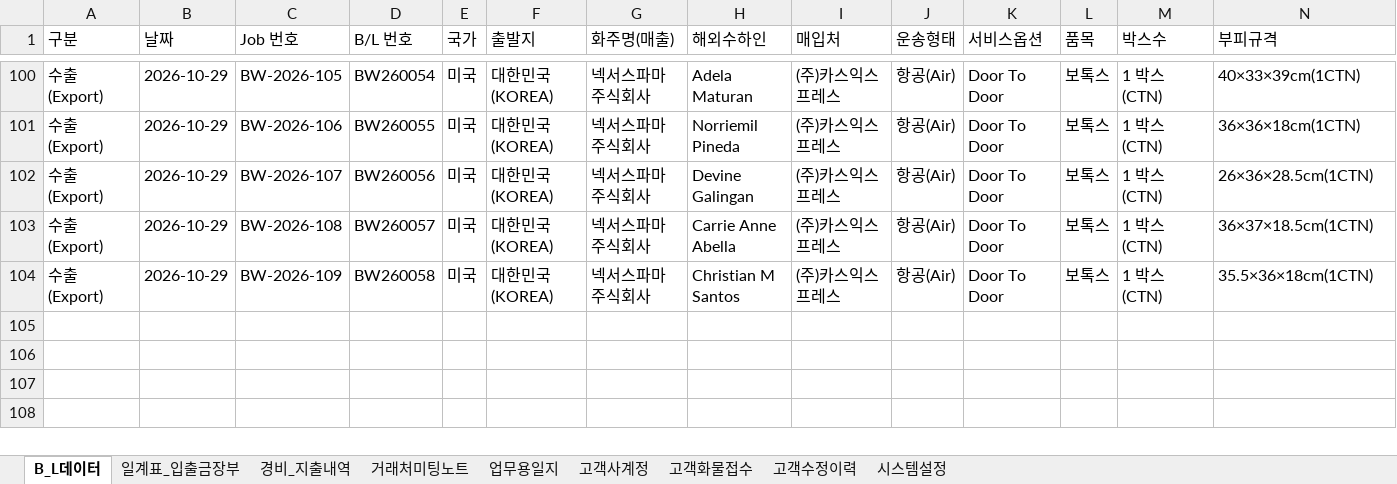
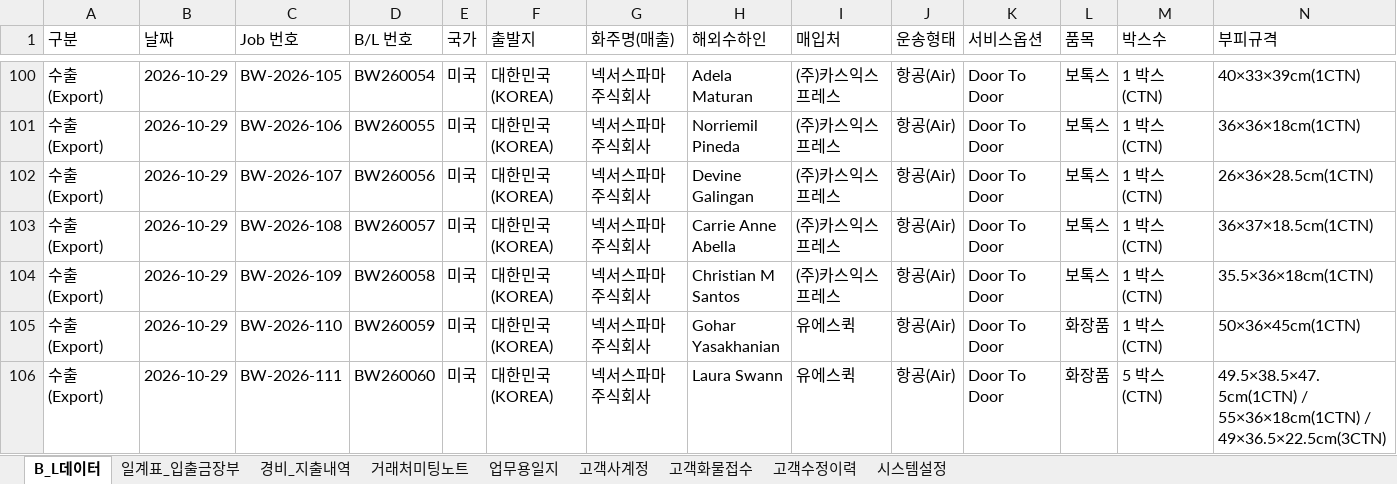
Before and after one commit to bumwoon/logics-app, an Excel workbook: 범운해운항공_전체데이터_통합백업_2026-10-29.xlsx, sheet B_L데이터, drawn as a sheet; only a part is shown, gaps mark what is left out; values as stored, in another font and other column widths than the file's, no borders; rows hold the shown columns only; the diff names each change by its address in the sheet, - before the commit and + after, or states it on an @@ line.

Commit message:
Add files via upload

```diff
--- a/범운해운항공_전체데이터_통합백업_2026-10-29.xlsx (sheet B_L데이터)
+++ b/범운해운항공_전체데이터_통합백업_2026-10-29.xlsx (sheet B_L데이터)
+row 105: 수출 (Export) | 2026-10-29 | BW-2026-110 | BW260059 | 미국 | 대한민국 (KOREA) | 넥서스파마 주식회사 | Gohar Yasakhanian | 유에스퀵 | 항공(Air) | Door To Door | 화장품 | 1 박스 (CTN) | 50×36×45cm(1CTN)
+row 106: 수출 (Export) | 2026-10-29 | BW-2026-111 | BW260060 | 미국 | 대한민국 (KOREA) | 넥서스파마 주식회사 | Laura Swann | 유에스퀵 | 항공(Air) | Door To Door | 화장품 | 5 박스 (CTN) | 49.5×38.5×47.5cm(1CTN) / 55×36×18cm(1CTN) / 49×36.5×22.5cm(3CTN)
```
